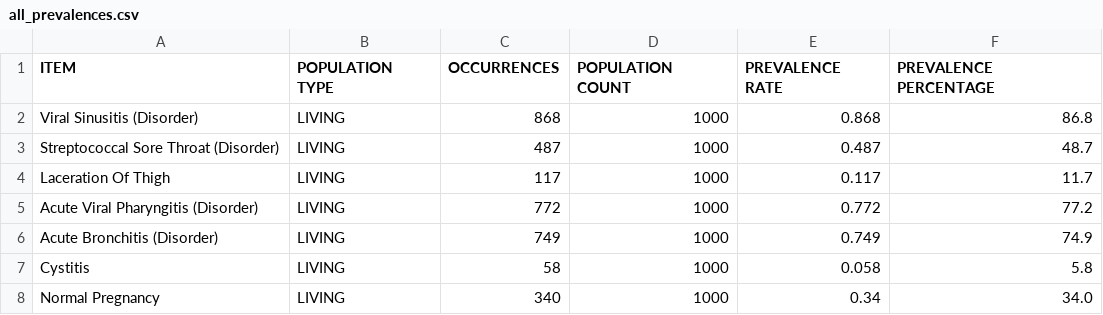
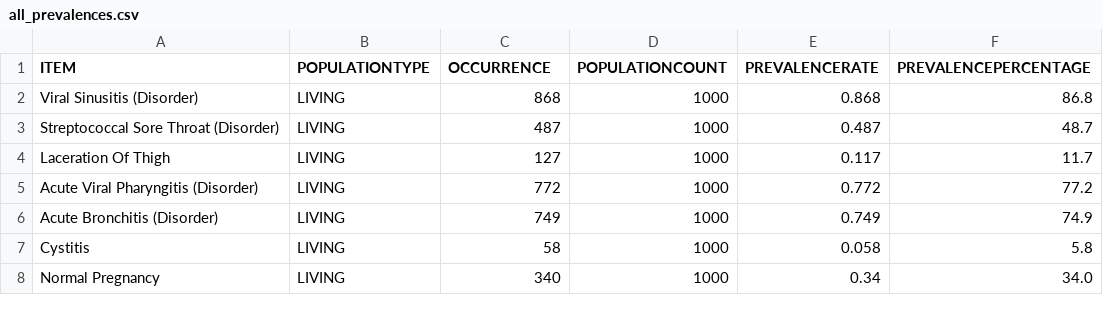
Before and after one commit to mwaseem75/DataSetProj, a CSV file: src/data/all_prevalences.csv, drawn as a sheet; only a part is shown.

```diff
--- a/src/data/all_prevalences.csv
+++ b/src/data/all_prevalences.csv
@@ -1,5 +1,5 @@
-ITEM,POPULATION TYPE,OCCURRENCES,POPULATION COUNT,PREVALENCE RATE,PREVALENCE PERCENTAGE
+ITEM,POPULATIONTYPE,OCCURRENCE,POPULATIONCOUNT,PREVALENCERATE,PREVALENCEPERCENTAGE
 Viral Sinusitis (Disorder),LIVING,868,1000,0.868,86.8
 Streptococcal Sore Throat (Disorder),LIVING,487,1000,0.487,48.7
-Laceration Of Thigh,LIVING,117,1000,0.117,11.7
+Laceration Of Thigh,LIVING,127,1000,0.117,11.7
 Acute Viral Pharyngitis (Disorder),LIVING,772,1000,0.772,77.2
```
Also changed, not shown: src/data/allergies.csv, 2 other files.
